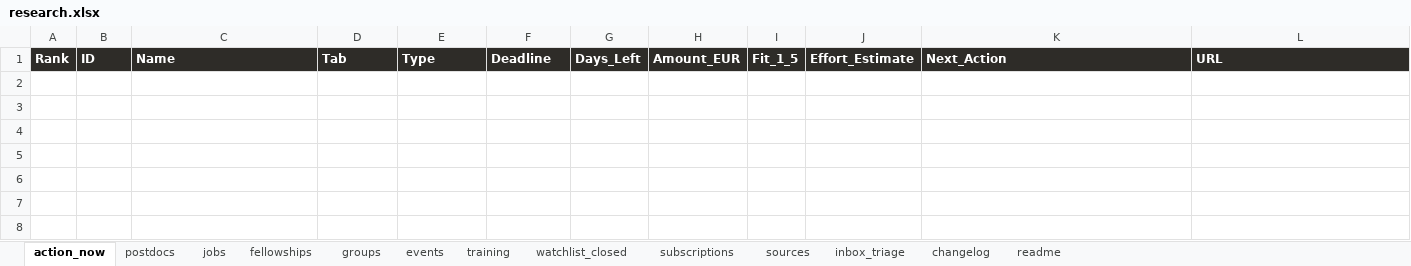
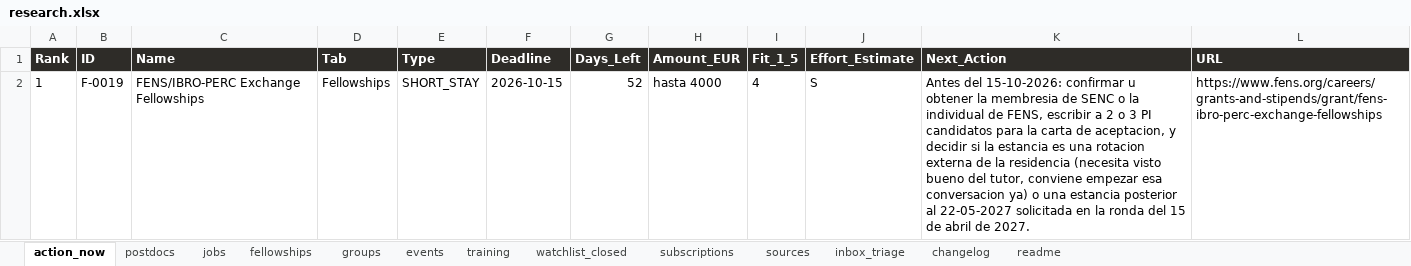
Before and after one commit to douglitas/scheduled-search-strategies, an Excel workbook: docs/research.xlsx, sheet action_now, drawn as a sheet; values as stored, in another font and other column widths than the file's, no borders; the diff names each change by its address in the sheet, - before the commit and + after, or states it on an @@ line.

```diff
--- a/docs/research.xlsx (sheet action_now)
+++ b/docs/research.xlsx (sheet action_now)
+row 2: 1 | F-0019 | FENS/IBRO-PERC Exchange Fellowships | Fellowships | SHORT_STAY | 2026-10-15 | 52 | hasta 4000 | 4 | S | Antes del 15-10-2026: confirmar u obtener la membresia de SENC o la individual de FENS, escribir a 2 o 3 PI candidatos para la carta de aceptacion, y decidir si la estancia es una rotacion externa de la residencia (necesita visto bueno del tutor, conviene empezar esa conversacion ya) o una estancia posterior al 22-05-2027 solicitada en la ronda del 15 de abril de 2027. | https://www.fens.org/careers/grants-and-stipends/grant/fens-ibro-perc-exchange-fellowships
```
Also changed, not shown: sheet fellowships, sheet changelog, sheet sources, sheet watchlist_closed, sheet subscriptions, sheet postdocs, 1 other file.
